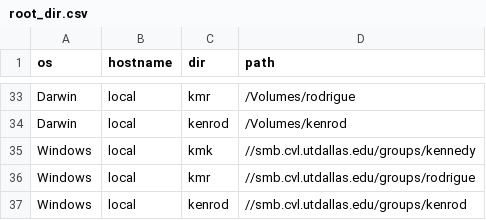
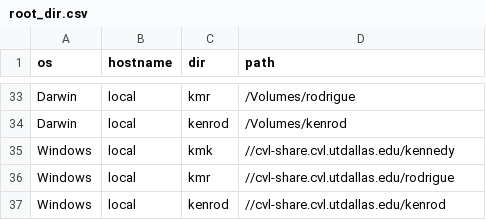
Before and after one commit to epongpipat/rHelperKennedyRodrigue, a CSV file: inst/root_dir.csv, drawn as a sheet; only a part is shown, gaps mark what is left out.

Commit message:
Update root_dir.csv
update path for new mounting via samba

```diff
--- a/inst/root_dir.csv
+++ b/inst/root_dir.csv
@@ -34,4 +34,4 @@ Darwin,local,kmr,/Volumes/rodrigue
 Darwin,local,kenrod,/Volumes/kenrod
-Windows,local,kmk,//smb.cvl.utdallas.edu/groups/kennedy
-Windows,local,kmr,//smb.cvl.utdallas.edu/groups/rodrigue
-Windows,local,kenrod,//smb.cvl.utdallas.edu/groups/kenrod
+Windows,local,kmk,//cvl-share.cvl.utdallas.edu/kennedy
+Windows,local,kmr,//cvl-share.cvl.utdallas.edu/rodrigue
+Windows,local,kenrod,//cvl-share.cvl.utdallas.edu/kenrod
```
